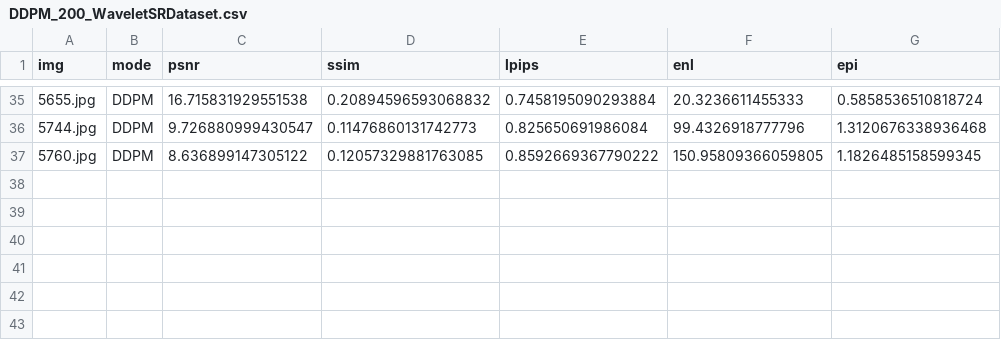
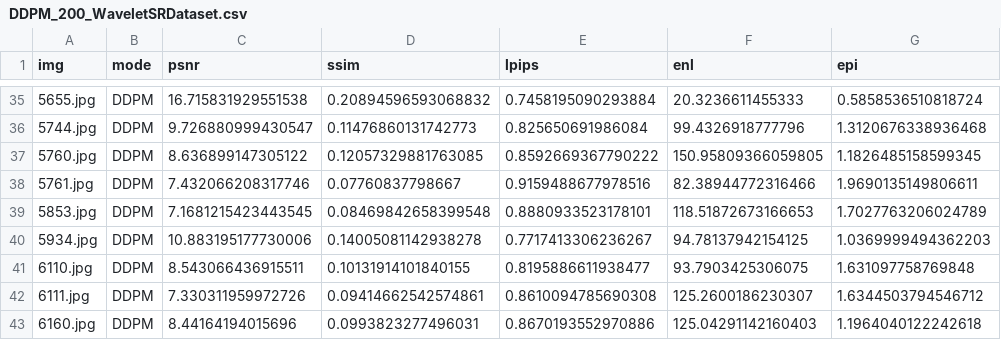
Before and after one commit to flyingbucket/stable_sr, a CSV file: eval_xr/DDHR-korea/Ori_KL_structonly/epoch=000030_20250911T212222/DDPM_200_WaveletSRDataset.csv, drawn as a sheet; only a part is shown, gaps mark what is left out.

```diff
--- a/eval_xr/DDHR-korea/Ori_KL_structonly/epoch=000030_20250911T212222/DDPM_200_WaveletSRDataset.csv
+++ b/eval_xr/DDHR-korea/Ori_KL_structonly/epoch=000030_20250911T212222/DDPM_200_WaveletSRDataset.csv
@@ -37 +37,7 @@ img,mode,psnr,ssim,lpips,enl,epi
 5760.jpg,DDPM,8.636899147305122,0.12057329881763085,0.8592669367790222,150.95809366059805,1.1826485158599345
+5761.jpg,DDPM,7.432066208317746,0.07760837798667,0.9159488677978516,82.38944772316466,1.9690135149806611
+5853.jpg,DDPM,7.1681215423443545,0.08469842658399548,0.8880933523178101,118.51872673166653,1.7027763206024789
+5934.jpg,DDPM,10.883195177730006,0.14005081142938278,0.7717413306236267,94.78137942154125,1.0369999494362203
+6110.jpg,DDPM,8.543066436915511,0.10131914101840155,0.8195886611938477,93.7903425306075,1.631097758769848
+6111.jpg,DDPM,7.330311959972726,0.09414662542574861,0.8610094785690308,125.2600186230307,1.6344503794546712
+6160.jpg,DDPM,8.44164194015696,0.0993823277496031,0.8670193552970886,125.04291142160403,1.1964040122242618
```
Also changed, not shown: eval_results/eval_xr_epochs.csv, 5 other files.
